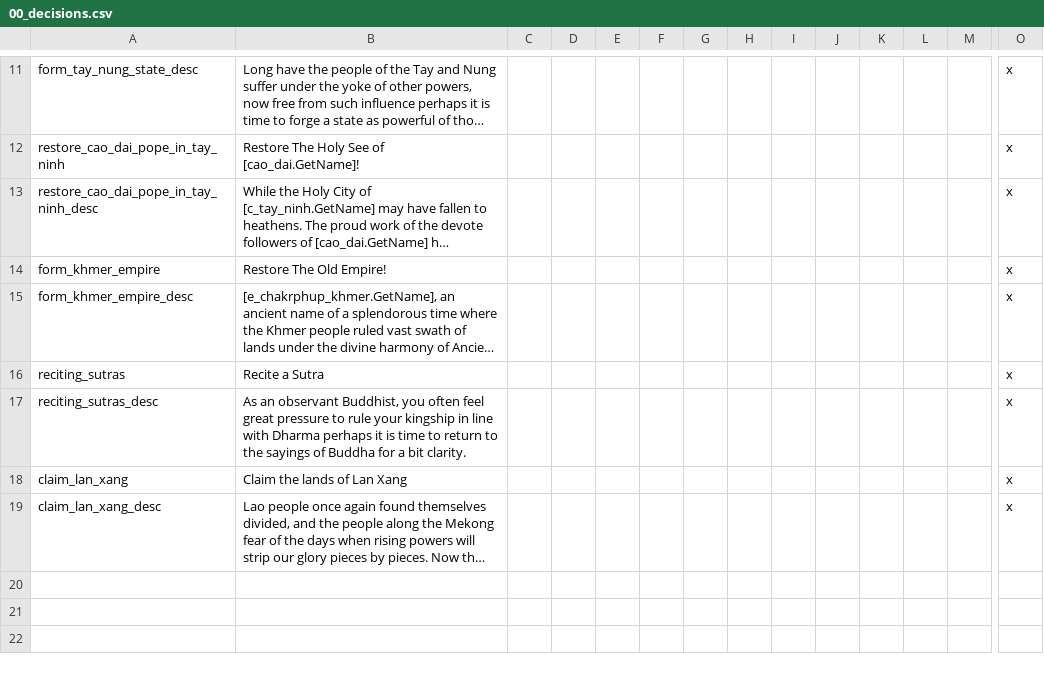
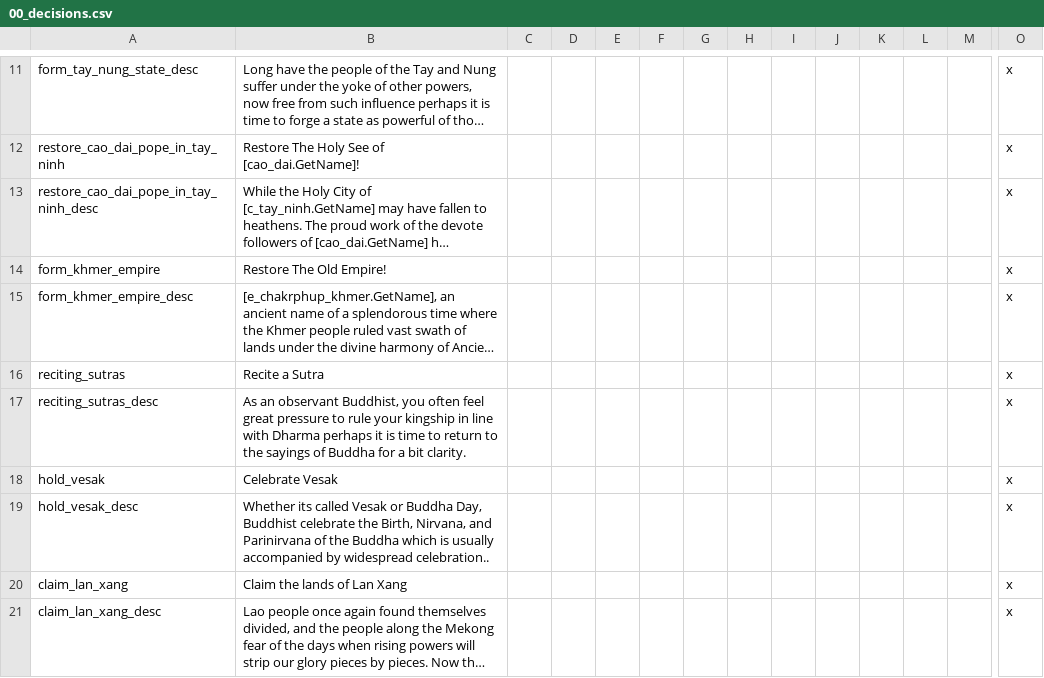
Before and after one commit to derdang/posttoyo, a CSV file: After the End Orientalis/localisation/00_decisions.csv, drawn as a sheet; only a part is shown, gaps mark what is left out; long unchanged cells end in …; rows hold the shown columns only; the diff names each change by its address in the sheet, - before the commit and + after, or states it on an @@ line.

```diff
--- a/After the End Orientalis/localisation/00_decisions.csv
+++ b/After the End Orientalis/localisation/00_decisions.csv
+row 18: hold_vesak | Celebrate Vesak |  |  |  |  |  |  |  |  |  |  |  | x
+row 19: hold_vesak_desc | Whether its called Vesak or Buddha Day, Buddhist celebrate the Birth, Nirvana, and Parinirvana of the Buddha which is usually accompanied by widespread celebration.. |  |  |  |  |  |  |  |  |  |  |  | x
```
Also changed, not shown: After the End Orientalis/localisation/00_character_modifiers.csv, After the End Orientalis/localisation/00_traits.csv, 13 other files.
